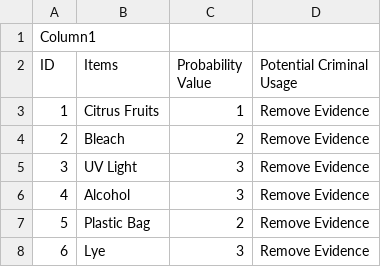
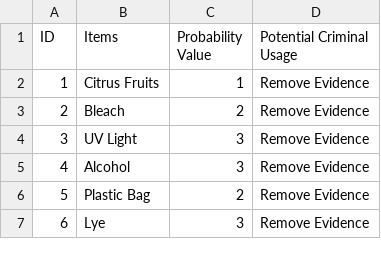
Before and after one commit to TioHalu/suspicious-item-detection, a CSV file: Dataset alpha 0.1.csv, drawn as a sheet; only a part is shown; the diff names each change by its address in the sheet, - before the commit and + after, or states it on an @@ line.

```diff
--- a/Dataset alpha 0.1.csv
+++ b/Dataset alpha 0.1.csv
-row 1: Column1
```
Also changed, not shown: 1 other file.
